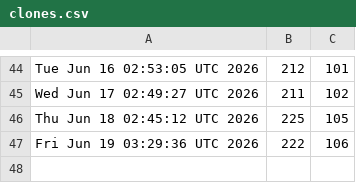
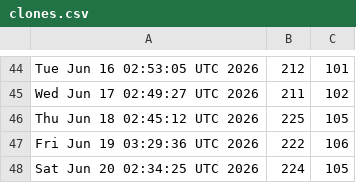
Before and after one commit to akshat-chaturvedi/CATCH, a CSV file: clones.csv, drawn as a sheet; only a part is shown, gaps mark what is left out.

```diff
--- a/clones.csv
+++ b/clones.csv
@@ -47 +47,2 @@ Thu Jun 18 02:45:12 UTC 2026,225,105
 Fri Jun 19 03:29:36 UTC 2026,222,106
+Sat Jun 20 02:34:25 UTC 2026,224,105
```
Also changed, not shown: views.csv.
